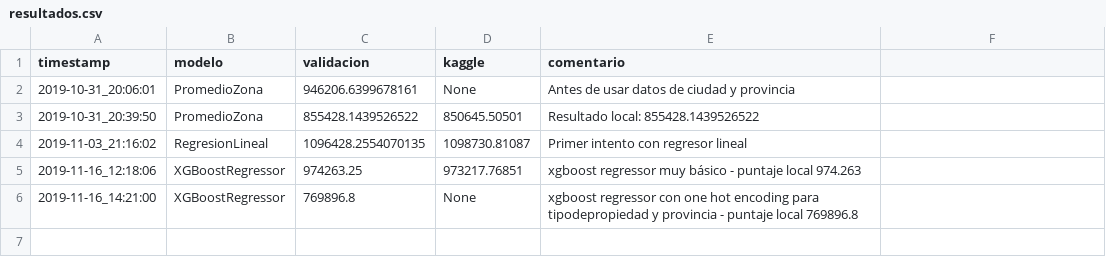
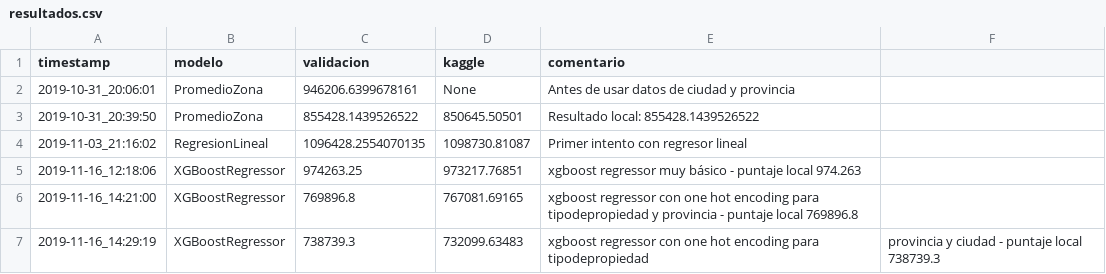
Before and after one commit to unmateo/7506-TP, a CSV file: src/tp2/resultados.csv, drawn as a sheet.

Commit message:
mejoras xgboost

```diff
--- a/src/tp2/resultados.csv
+++ b/src/tp2/resultados.csv
@@ -5,2 +5,3 @@ timestamp, modelo, validacion, kaggle, comentario
 2019-11-16_12:18:06,XGBoostRegressor,974263.25,973217.76851,xgboost regressor muy básico - puntaje local 974.263
-2019-11-16_14:21:00,XGBoostRegressor,769896.8,None,xgboost regressor con one hot encoding para tipodepropiedad y provincia - puntaje local 769896.8
+2019-11-16_14:21:00,XGBoostRegressor,769896.8,767081.69165,xgboost regressor con one hot encoding para tipodepropiedad y provincia - puntaje local 769896.8
+2019-11-16_14:29:19,XGBoostRegressor,738739.3,732099.63483,xgboost regressor con one hot encoding para tipodepropiedad,provincia y ciudad - puntaje local 738739.3
```
Also changed, not shown: 4 other files.
